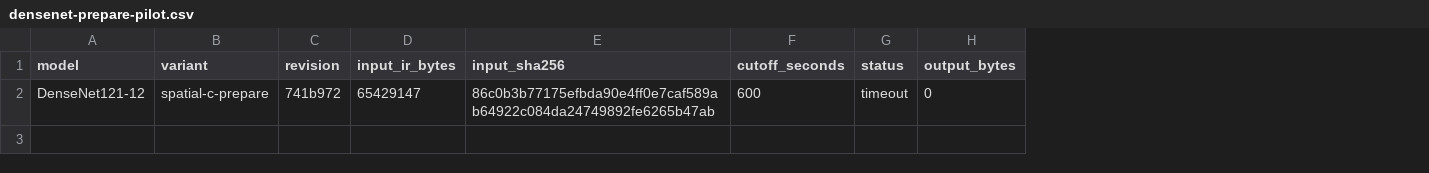
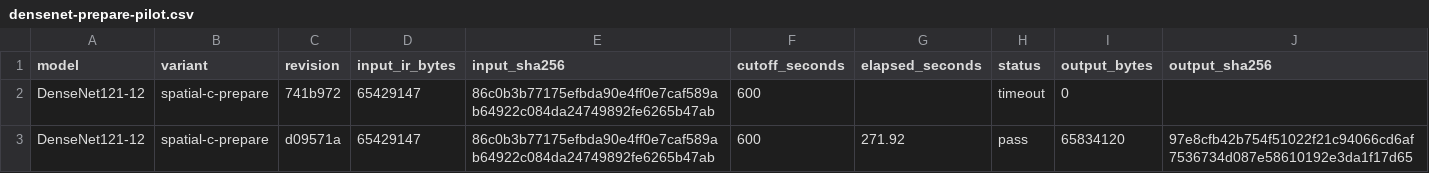
Before and after one commit to lancerstadium/joggle, a CSV file: paper/data/densenet-prepare-pilot.csv, drawn as a sheet; the diff names each change by its address in the sheet, - before the commit and + after, or states it on an @@ line.

Commit message:
Record DenseNet end-to-end pilot

```diff
--- a/paper/data/densenet-prepare-pilot.csv
+++ b/paper/data/densenet-prepare-pilot.csv
+column G (elapsed_seconds), empty
+column J (output_sha256), empty
+row 3: DenseNet121-12 | spatial-c-prepare | d09571a | 65429147 | 86c0b3b77175efbda90e4ff0e7caf589ab64922c084da24749892fe6265b47ab | 600 | 271.92 | pass | 65834120 | 97e8cfb42b754f51022f21c94066cd6af7536734d087e58610192e3da1f17d65
```
Also changed, not shown: paper/data/model-coverage-pilot.csv, 5 other files.
